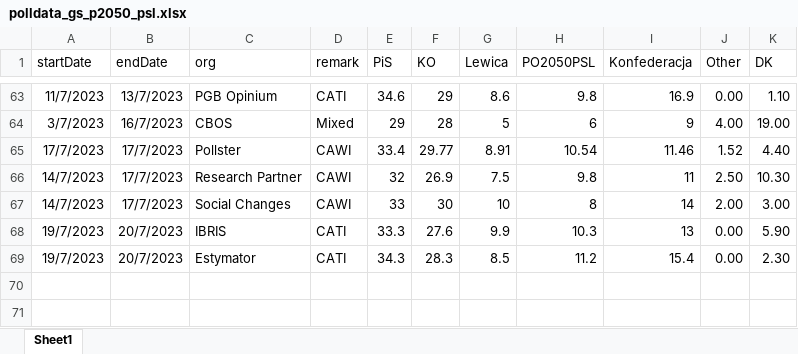
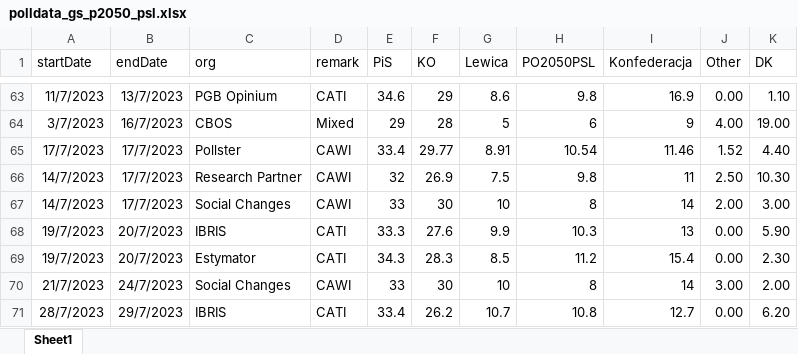
Before and after one commit to BDStanley/pooling-the-poles, an Excel workbook: polldata_gs_p2050_psl.xlsx, sheet Sheet1, drawn as a sheet; only a part is shown, gaps mark what is left out; values as stored, in another font and other column widths than the file's, no borders; charts and pictures not drawn; the diff names each change by its address in the sheet, - before the commit and + after, or states it on an @@ line.

```diff
--- a/polldata_gs_p2050_psl.xlsx (sheet Sheet1)
+++ b/polldata_gs_p2050_psl.xlsx (sheet Sheet1)
+row 70: 21/7/2023 | 24/7/2023 | Social Changes | CAWI | 33 | 30 | 10 | 8 | 14 | 3.00 | 2.00
+row 71: 28/7/2023 | 29/7/2023 | IBRIS | CATI | 33.4 | 26.2 | 10.7 | 10.8 | 12.7 | 0.00 | 6.20
```
Also changed, not shown: polldata_gs.xlsx, 15 other files.
